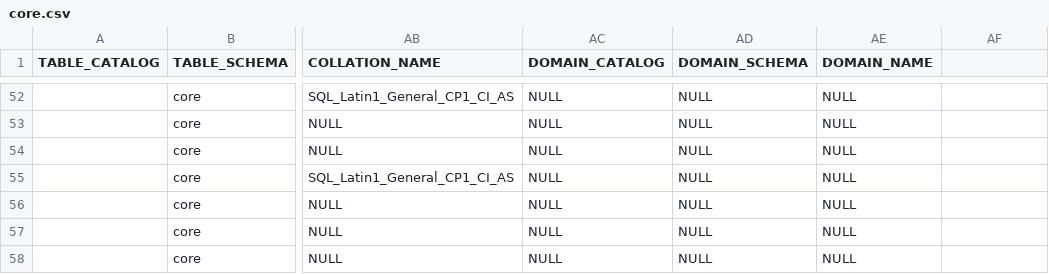
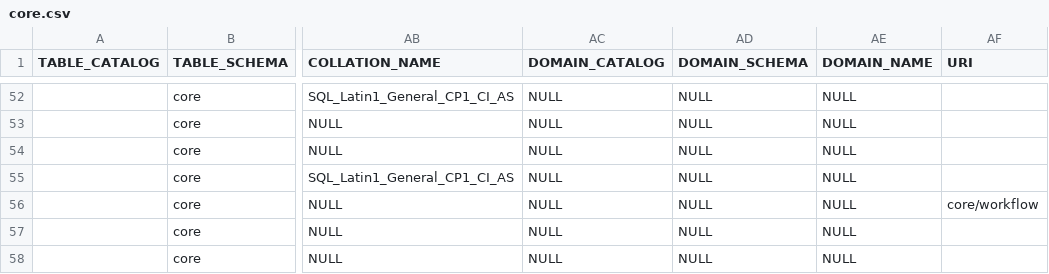
Before and after one commit to ekohlenberg/jumpstart, a CSV file: templates/core/core.csv, drawn as a sheet; only a part is shown, gaps mark what is left out; the diff names each change by its address in the sheet, - before the commit and + after, or states it on an @@ line.

Commit message:
intermediate commit - added core workflow page

```diff
--- a/templates/core/core.csv
+++ b/templates/core/core.csv
-AF1: (empty)
+AF1: URI
-AF56 (URI): (empty)
+AF56 (URI): core/workflow
```
Also changed, not shown: templates/web-blazor.csv, 5 other files.
